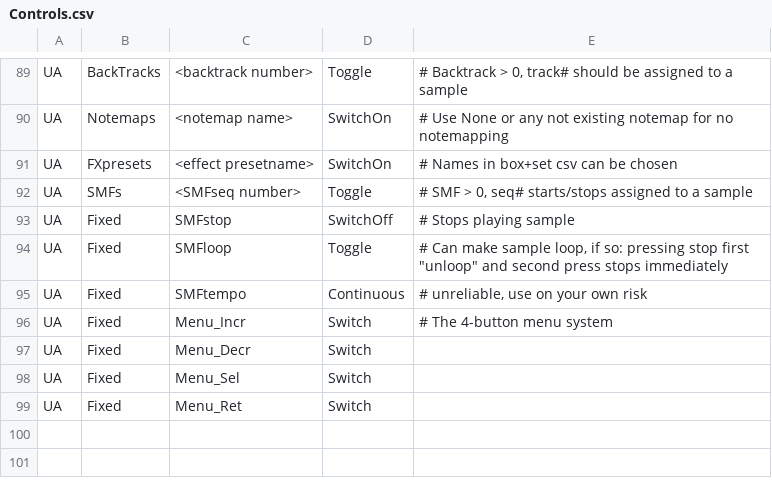
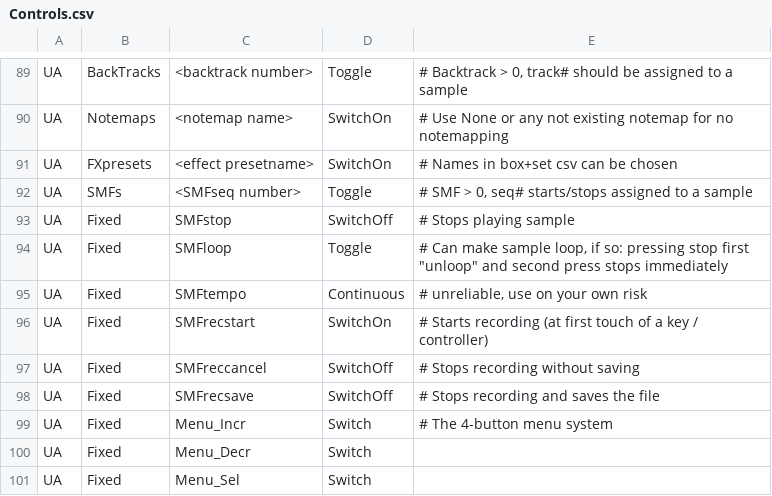
Before and after one commit to hansehv/SamplerBox, a CSV file: config/Controls.csv, drawn as a sheet; only a part is shown, gaps mark what is left out; the shorter side is filled out with more unchanged rows.

Commit message:
Experimental support for recording MIDI
It will create a 1-track .mid file with fixed name "recorded.mid"

```diff
--- a/config/Controls.csv
+++ b/config/Controls.csv
@@ -95,2 +95,5 @@ UA,Fixed,SMFloop,Toggle,"# Can make sample loop, if so: pressing stop first ""un
 UA,Fixed,SMFtempo,Continuous,"# unreliable, use on your own risk"
+UA,Fixed,SMFrecstart,SwitchOn,# Starts recording (at first touch of a key / controller)
+UA,Fixed,SMFreccancel,SwitchOff,# Stops recording without saving
+UA,Fixed,SMFrecsave,SwitchOff,# Stops recording and saves the file
 UA,Fixed,Menu_Incr,Switch,# The 4-button menu system
```
Also changed, not shown: 6 other files.
